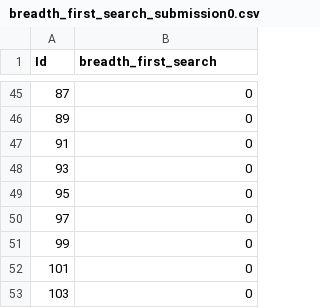
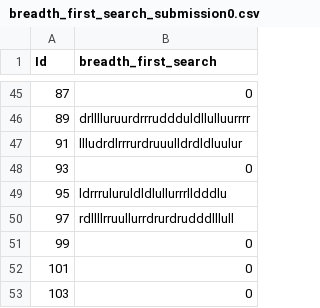
Before and after one commit to caldwellc1/AI-Project-2, a CSV file: breadth_first_search_submission0.csv, drawn as a sheet; only a part is shown, gaps mark what is left out; the diff covers the shown part only.

```diff
--- a/breadth_first_search_submission0.csv
+++ b/breadth_first_search_submission0.csv
@@ -45,7 +45,7 @@ Id,breadth_first_search
 87,0
-89,0
-91,0
+89,drlllluruurdrrruddduldllulluurrrr
+91,llludrdlrrrurdruuulldrdldluulur
 93,0
-95,0
-97,0
+95,ldrrruluruldldlullurrrlldddlu
+97,rdllllrruullurrdrurdrudddlllull
 99,0
```
Also changed, not shown: 23 edited cells elsewhere in this file, a_star_search_submission0.csv, lumosity_a_star_search_train_extra_credit.csv, 3 other files.
